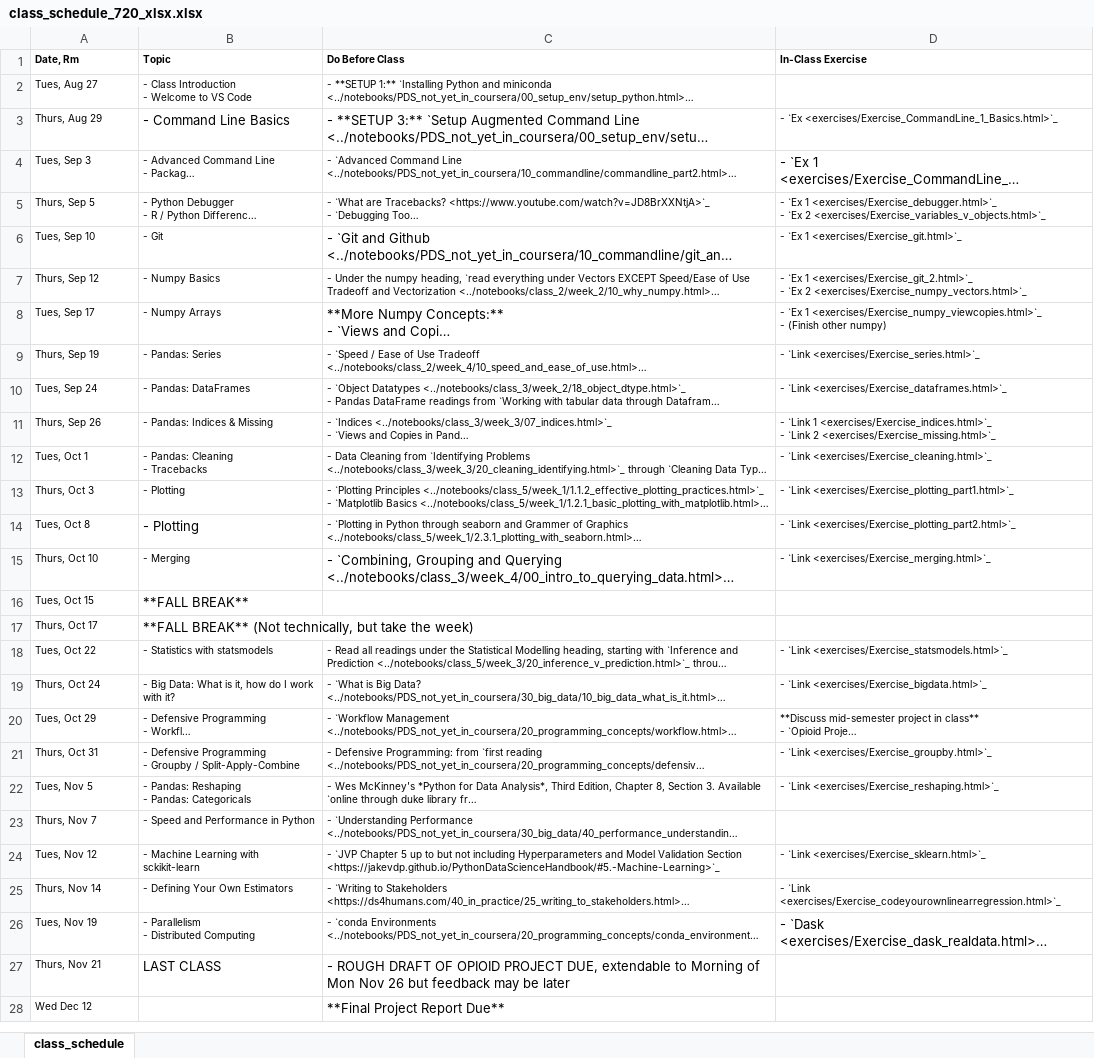
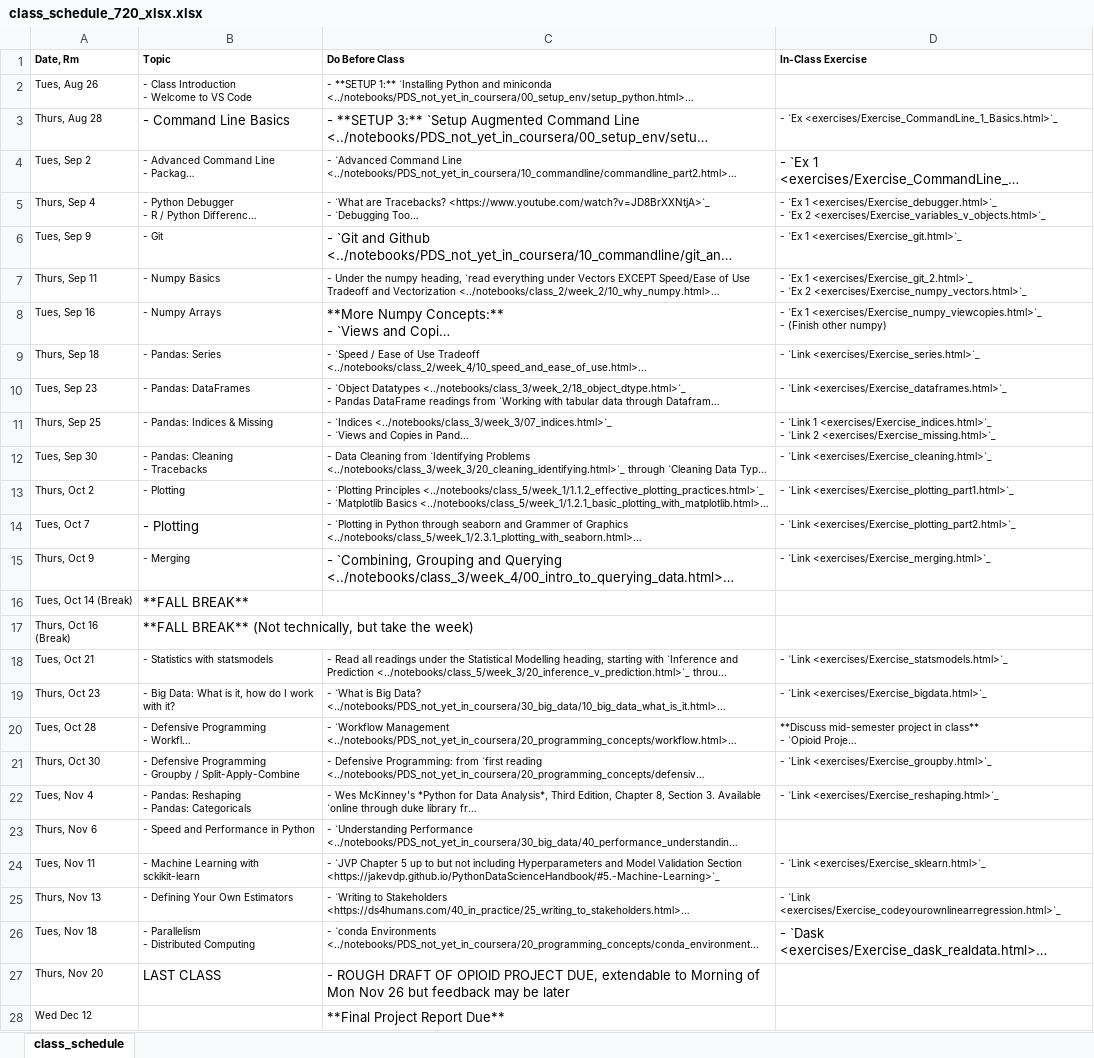
Before and after one commit to nickeubank/practicaldatascience_book, an Excel workbook: ids720_specific/class_schedule_720_xlsx.xlsx, sheet class_schedule, drawn as a sheet; long unchanged cells end in …; values as stored, in another font and other column widths than the file's, no borders; the diff names each change by its address in the sheet, - before the commit and + after, or states it on an @@ line.

```diff
--- a/ids720_specific/class_schedule_720_xlsx.xlsx (sheet class_schedule)
+++ b/ids720_specific/class_schedule_720_xlsx.xlsx (sheet class_schedule)
-A2 (Date, Rm): Tues, Aug 27
+A2 (Date, Rm): Tues, Aug 26
-A3 (Date, Rm): Thurs, Aug 29
+A3 (Date, Rm): Thurs, Aug 28
-A4 (Date, Rm): Tues, Sep 3
+A4 (Date, Rm): Tues, Sep 2
-A5 (Date, Rm): Thurs, Sep 5
+A5 (Date, Rm): Thurs, Sep 4
-A6 (Date, Rm): Tues, Sep 10
+A6 (Date, Rm): Tues, Sep 9
-A7 (Date, Rm): Thurs, Sep 12
+A7 (Date, Rm): Thurs, Sep 11
-A8 (Date, Rm): Tues, Sep 17
+A8 (Date, Rm): Tues, Sep 16
-A9 (Date, Rm): Thurs, Sep 19
+A9 (Date, Rm): Thurs, Sep 18
-A10 (Date, Rm): Tues, Sep 24
+A10 (Date, Rm): Tues, Sep 23
-A11 (Date, Rm): Thurs, Sep 26
+A11 (Date, Rm): Thurs, Sep 25
-A12 (Date, Rm): Tues, Oct 1
+A12 (Date, Rm): Tues, Sep 30
-A13 (Date, Rm): Thurs, Oct 3
+A13 (Date, Rm): Thurs, Oct 2
-A14 (Date, Rm): Tues, Oct 8
+A14 (Date, Rm): Tues, Oct 7
-A15 (Date, Rm): Thurs, Oct 10
+A15 (Date, Rm): Thurs, Oct 9
-A16 (Date, Rm): Tues, Oct 15
+A16 (Date, Rm): Tues, Oct 14 (Break)
-A17 (Date, Rm): Thurs, Oct 17
+A17 (Date, Rm): Thurs, Oct 16 (Break)
-A18 (Date, Rm): Tues, Oct 22
+A18 (Date, Rm): Tues, Oct 21
-A19 (Date, Rm): Thurs, Oct 24
+A19 (Date, Rm): Thurs, Oct 23
-A20 (Date, Rm): Tues, Oct 29
+A20 (Date, Rm): Tues, Oct 28
-A21 (Date, Rm): Thurs, Oct 31
+A21 (Date, Rm): Thurs, Oct 30
-A22 (Date, Rm): Tues, Nov 5
+A22 (Date, Rm): Tues, Nov 4
-A23 (Date, Rm): Thurs, Nov 7
+A23 (Date, Rm): Thurs, Nov 6
-A24 (Date, Rm): Tues, Nov 12
+A24 (Date, Rm): Tues, Nov 11
-A25 (Date, Rm): Thurs, Nov 14
+A25 (Date, Rm): Thurs, Nov 13
-A26 (Date, Rm): Tues, Nov 19
+A26 (Date, Rm): Tues, Nov 18
-A27 (Date, Rm): Thurs, Nov 21
+A27 (Date, Rm): Thurs, Nov 20
```
Also changed, not shown: ids590_specific/class_schedule_590_xlsx.xlsx, 15 other files.
